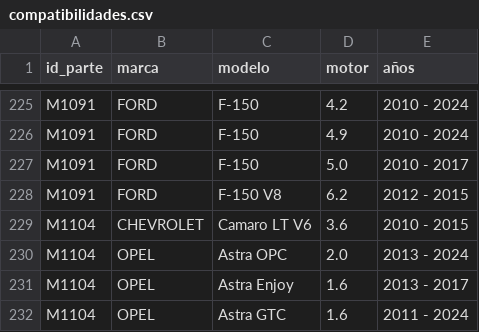
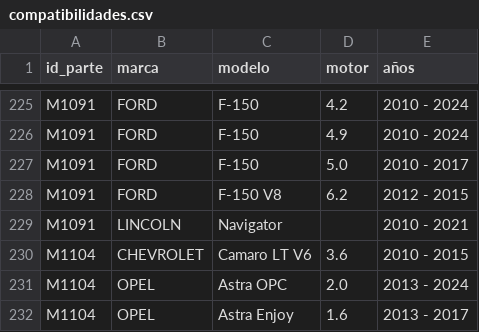
Before and after one commit to imroxas/autoparts, a CSV file: datos/compatibilidades.csv, drawn as a sheet; only a part is shown, gaps mark what is left out; the shorter side is filled out with more unchanged rows; the diff names each change by its address in the sheet, - before the commit and + after, or states it on an @@ line.

Commit message:
Update compatibilidades.csv

```diff
--- a/datos/compatibilidades.csv
+++ b/datos/compatibilidades.csv
+row 229: M1091 | LINCOLN | Navigator |  | 2010 - 2021
```
